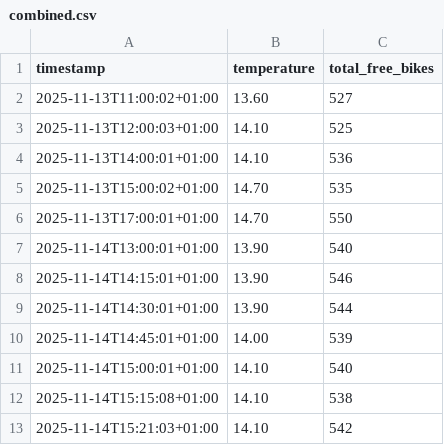
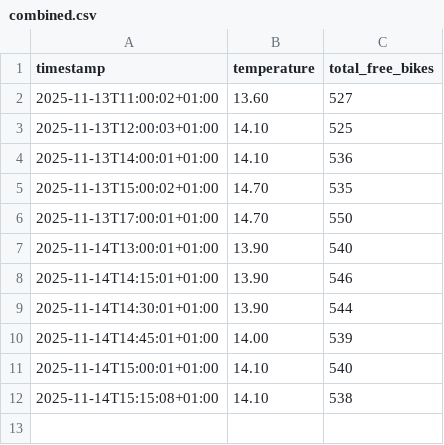
Before and after one commit to LarsGeirnaert/hogenttin-linux-2526-LarsGeirnaert, a CSV file: transformed_data/combined.csv, drawn as a sheet; the diff names each change by its address in the sheet, - before the commit and + after, or states it on an @@ line.

```diff
--- a/transformed_data/combined.csv
+++ b/transformed_data/combined.csv
-row 13: 2025-11-14T15:21:03+01:00 | 14.10 | 542
```
Also changed, not shown: 2 other files.
